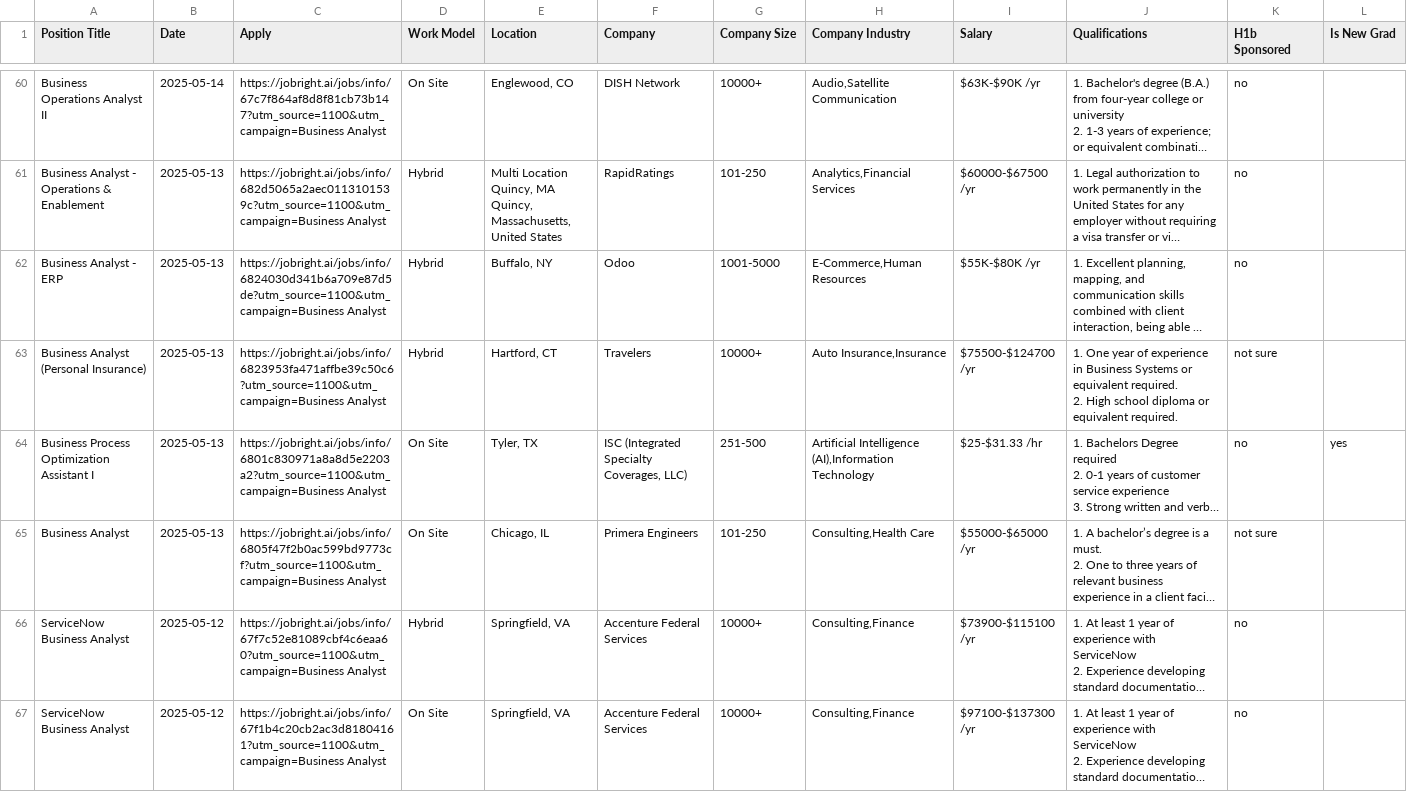
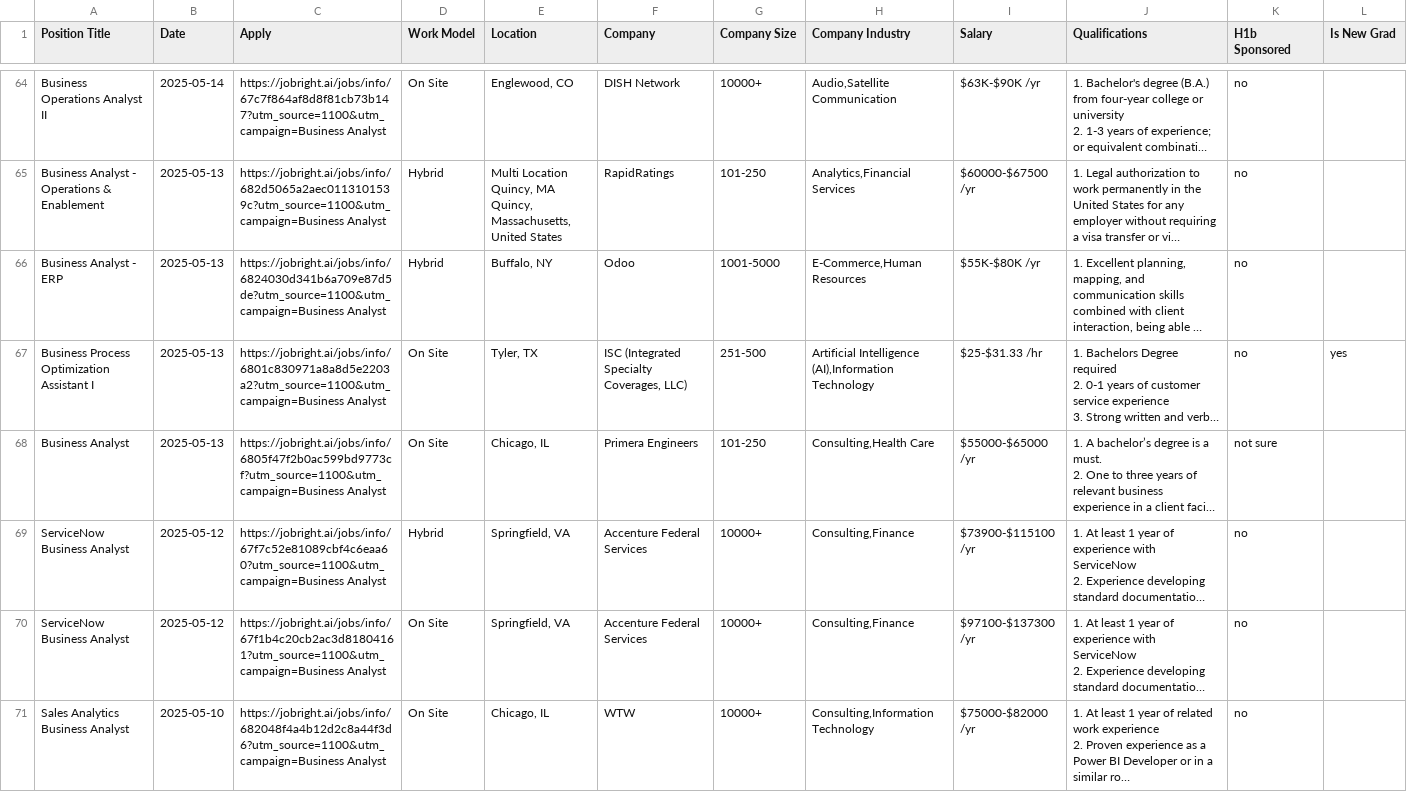
Before and after one commit to Pradeepsingh61/job_DE1, a CSV file: Business_Analyst_full.csv, drawn as a sheet; only a part is shown, gaps mark what is left out; the shorter side is filled out with more unchanged rows; long unchanged cells end in …; removed rows and columns are numbered as before the commit, all else as after; ↵ is a line break in a cell; the diff covers the shown part only; the diff names each change by its address in the sheet, - before the commit and + after, or states it on an @@ line.

```diff
--- a/Business_Analyst_full.csv
+++ b/Business_Analyst_full.csv
-row 63: Business Analyst (Personal Insurance) | 2025-05-13 | https://jobright.ai/jobs/info/6823953fa471affbe39c50c6?utm_source=1100&utm_campaign=Business Analyst | Hybrid | Hartford, CT | Travelers | 10000+ | Auto Insurance,Insurance | $75500-$124700 /yr | 1. One year of experience in Business Systems or equivalent required. ↵ 2. High school diploma or equivalent required. | not sure
```
Also changed, not shown: 6 added rows, 4 removed rows and 5 edited cells elsewhere in this file, Arts_and_Entertainment_full.csv, Creatives_and_Design_full.csv, 14 other files.
